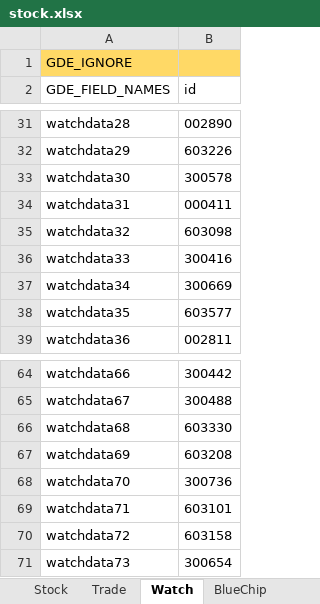
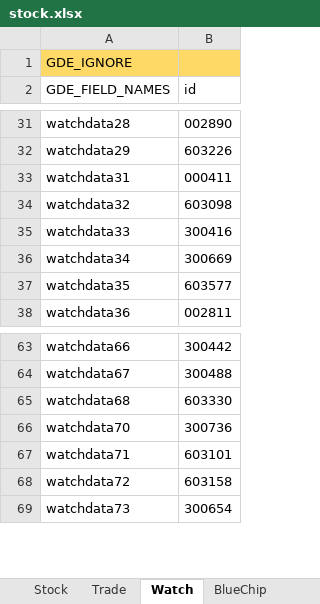
Before and after one commit to zsdarkblue/TradeStation_ContinuousTrade, an Excel workbook: stock.xlsx, sheet Watch, drawn as a sheet; only a part is shown, gaps mark what is left out; values as stored, in another font and other column widths than the file's, no borders; the diff names each change by its address in the sheet, - before the commit and + after, or states it on an @@ line.

```diff
--- a/stock.xlsx (sheet Watch)
+++ b/stock.xlsx (sheet Watch)
-row 33: watchdata30 | 300578
-row 67: watchdata69 | 603208
```
Also changed, not shown: sheet Trade, 6 other files.
